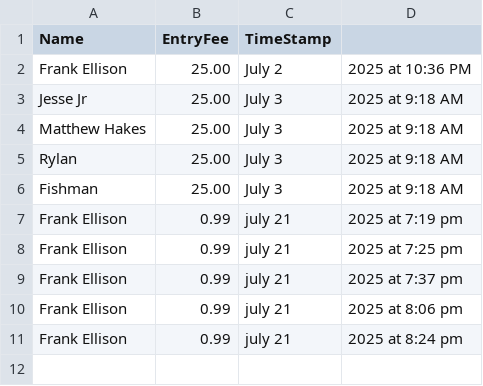
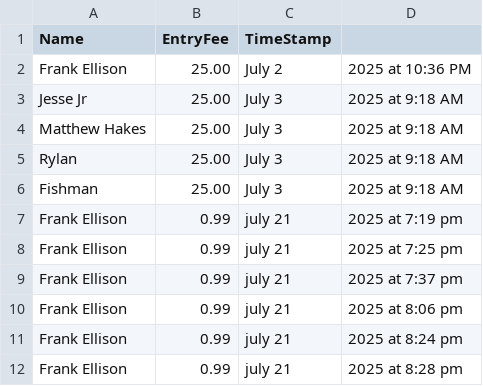
Before and after one commit to hackerfrankone/FamilyFishing, a CSV file: CSV/angler_list.csv, drawn as a sheet.

Commit message:
Add angler Frank Ellison

```diff
--- a/CSV/angler_list.csv
+++ b/CSV/angler_list.csv
@@ -11 +11,2 @@ Frank Ellison,0.99,july 21, 2025 at 8:06 pm
 Frank Ellison,0.99,july 21, 2025 at 8:24 pm
+Frank Ellison,0.99,july 21, 2025 at 8:28 pm
```
